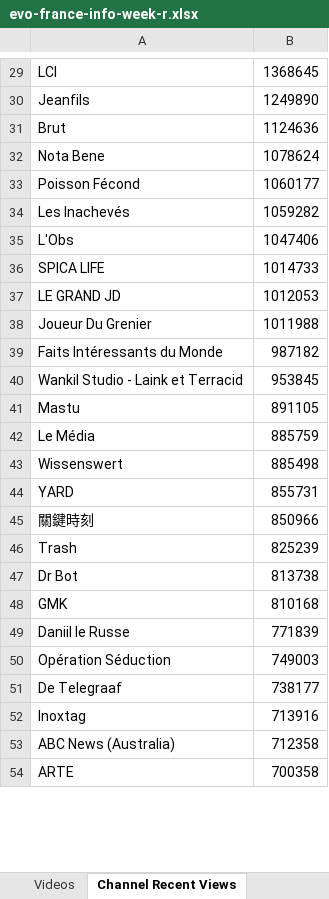
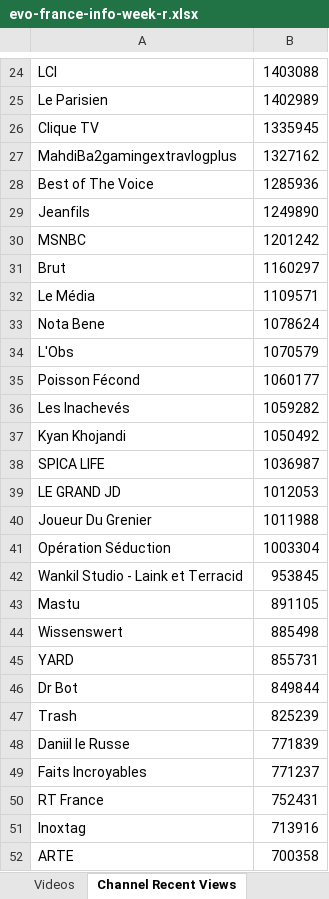
Before and after one commit to pnbt/youtube-transparency, an Excel workbook: app/assets/data/info/evo-france-info-week-r.xlsx, sheet Channel Recent Views, drawn as a sheet; only a part is shown, gaps mark what is left out; values as stored, in another font and other column widths than the file's, no borders; removed rows and columns are numbered as before the commit, all else as after; the diff covers the shown part only; the diff names each change by its address in the sheet, - before the commit and + after, or states it on an @@ line.

```diff
--- a/app/assets/data/info/evo-france-info-week-r.xlsx (sheet Channel Recent Views)
+++ b/app/assets/data/info/evo-france-info-week-r.xlsx (sheet Channel Recent Views)
-B24: 1368645
+B24: 1403088
+row 25: Le Parisien | 1402989
+row 26: Clique TV | 1335945
+row 27: MahdiBa2gamingextravlogplus | 1327162
+row 28: Best of The Voice | 1285936
+row 30: MSNBC | 1201242
-B31: 1124636
+B31: 1160297
+row 32: Le Média | 1109571
+row 34: L'Obs | 1070579
-row 35: L'Obs | 1047406
+row 37: Kyan Khojandi | 1050492
-B38: 1014733
+B38: 1036987
-row 39: Faits Intéressants du Monde | 987182
+row 41: Opération Séduction | 1003304
-row 42: Le Média | 885759
-row 45: 關鍵時刻 | 850966
+row 46: Dr Bot | 849844
-row 47: Dr Bot | 813738
-row 48: GMK | 810168
-row 50: Opération Séduction | 749003
-row 51: De Telegraaf | 738177
+row 49: Faits Incroyables | 771237
+row 50: RT France | 752431
-row 53: ABC News (Australia) | 712358
```
Also changed, not shown: 358 added rows, 359 removed rows, 196 moved rows and 101 edited cells elsewhere in this sheet, sheet Videos, app/assets/data/info/evo-france-info-3days-r.xlsx, app/assets/data/info/evo-france-info-3days-v.xlsx, 10 other files.
